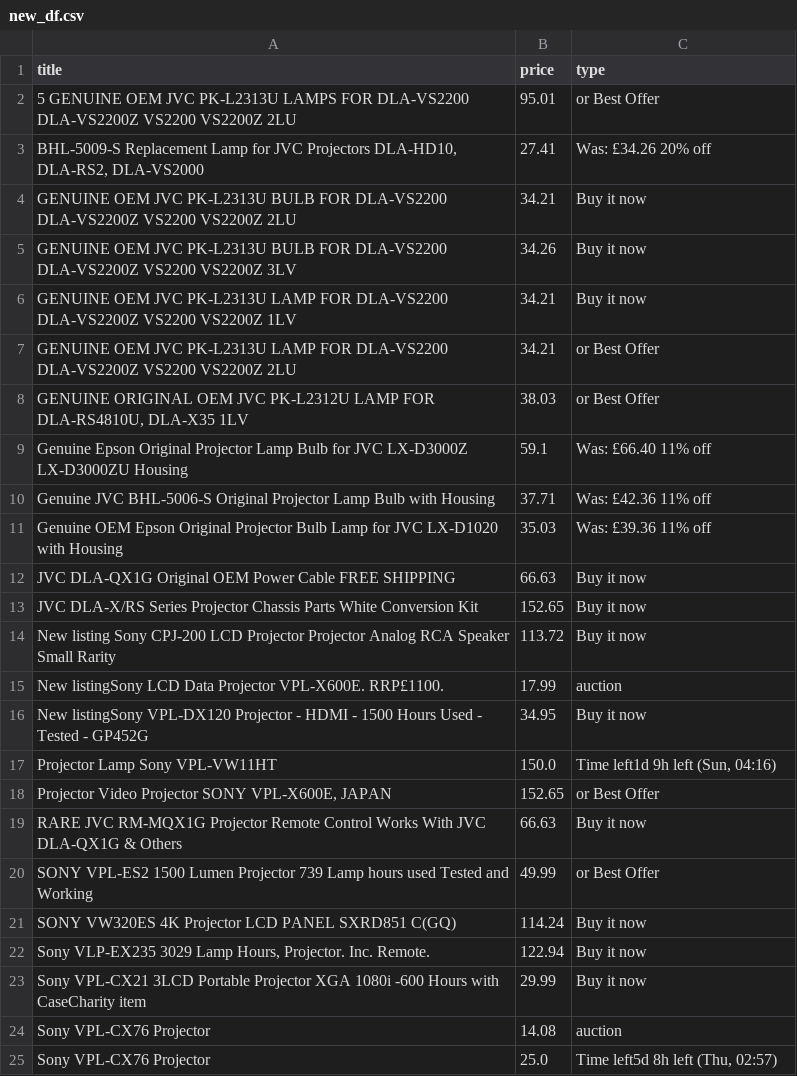
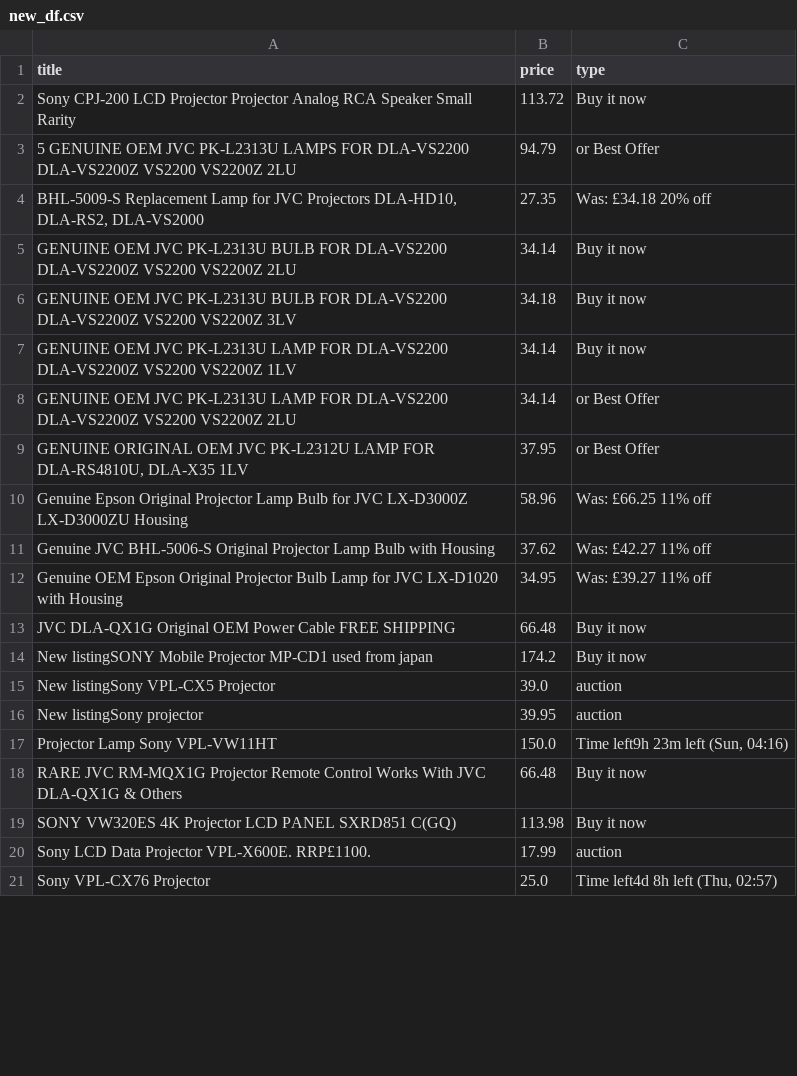
Before and after one commit to LFCottrell/Ebay_JVC, a CSV file: new_df.csv, drawn as a sheet; only a part is shown; the diff covers the shown part only.

```diff
--- a/new_df.csv
+++ b/new_df.csv
@@ -1,25 +1,21 @@
 title,price,type
-5 GENUINE OEM JVC PK-L2313U LAMPS FOR DLA-VS2200 DLA-VS2200Z VS2200 VS2200Z 2LU,95.01,or Best Offer
-"BHL-5009-S Replacement Lamp for JVC Projectors DLA-HD10, DLA-RS2, DLA-VS2000",27.41,Was: £34.26  20% off
-GENUINE OEM JVC PK-L2313U BULB FOR DLA-VS2200 DLA-VS2200Z VS2200 VS2200Z 2LU,34.21,Buy it now
-GENUINE OEM JVC PK-L2313U BULB FOR DLA-VS2200 DLA-VS2200Z VS2200 VS2200Z 3LV,34.26,Buy it now
-GENUINE OEM JVC PK-L2313U LAMP FOR DLA-VS2200 DLA-VS2200Z VS2200 VS2200Z 1LV,34.21,Buy it now
-GENUINE OEM JVC PK-L2313U LAMP FOR DLA-VS2200 DLA-VS2200Z VS2200 VS2200Z 2LU,34.21,or Best Offer
-"GENUINE ORIGINAL OEM JVC PK-L2312U LAMP FOR DLA-RS4810U, DLA-X35 1LV",38.03,or Best Offer
-Genuine Epson Original Projector Lamp Bulb for JVC LX-D3000Z LX-D3000ZU Housing,59.1,Was: £66.40  11% off
-Genuine JVC BHL-5006-S Original Projector Lamp Bulb with Housing,37.71,Was: £42.36  11% off
-Genuine OEM Epson Original Projector Bulb Lamp for JVC LX-D1020 with Housing,35.03,Was: £39.36  11% off
-JVC DLA-QX1G Original OEM Power Cable FREE SHIPPING,66.63,Buy it now
-JVC DLA-X/RS Series Projector Chassis Parts White Conversion Kit,152.65,Buy it now
-New listing Sony CPJ-200 LCD Projector Projector Analog RCA Speaker Small Rarity ,113.72,Buy it now
-New listingSony LCD Data Projector VPL-X600E. RRP£1100. ,17.99,auction
-New listingSony VPL-DX120 Projector - HDMI - 1500 Hours Used - Tested - GP452G,34.95,Buy it now
-Projector Lamp Sony VPL-VW11HT,150.0,"Time left1d 9h left (Sun, 04:16)"
-"Projector Video Projector SONY VPL-X600E, JAPAN",152.65,or Best Offer
-RARE JVC RM-MQX1G Projector Remote Control Works With JVC DLA-QX1G & Others,66.63,Buy it now
-SONY VPL-ES2 1500 Lumen Projector 739 Lamp hours used Tested and Working,49.99,or Best Offer
-SONY VW320ES 4K Projector LCD PANEL SXRD851 C(GQ),114.24,Buy it now
-"Sony VLP-EX235 3029 Lamp Hours, Projector. Inc. Remote.",122.94,Buy it now
-Sony VPL-CX21 3LCD Portable Projector XGA 1080i -600 Hours with CaseCharity item,29.99,Buy it now
-Sony VPL-CX76  Projector ,14.08,auction
-Sony VPL-CX76  Projector ,25.0,"Time left5d 8h left (Thu, 02:57)"
+ Sony CPJ-200 LCD Projector Projector Analog RCA Speaker Small Rarity ,113.72,Buy it now
+5 GENUINE OEM JVC PK-L2313U LAMPS FOR DLA-VS2200 DLA-VS2200Z VS2200 VS2200Z 2LU,94.79,or Best Offer
+"BHL-5009-S Replacement Lamp for JVC Projectors DLA-HD10, DLA-RS2, DLA-VS2000",27.35,Was: £34.18  20% off
+GENUINE OEM JVC PK-L2313U BULB FOR DLA-VS2200 DLA-VS2200Z VS2200 VS2200Z 2LU,34.14,Buy it now
+GENUINE OEM JVC PK-L2313U BULB FOR DLA-VS2200 DLA-VS2200Z VS2200 VS2200Z 3LV,34.18,Buy it now
+GENUINE OEM JVC PK-L2313U LAMP FOR DLA-VS2200 DLA-VS2200Z VS2200 VS2200Z 1LV,34.14,Buy it now
+GENUINE OEM JVC PK-L2313U LAMP FOR DLA-VS2200 DLA-VS2200Z VS2200 VS2200Z 2LU,34.14,or Best Offer
+"GENUINE ORIGINAL OEM JVC PK-L2312U LAMP FOR DLA-RS4810U, DLA-X35 1LV",37.95,or Best Offer
+Genuine Epson Original Projector Lamp Bulb for JVC LX-D3000Z LX-D3000ZU Housing,58.96,Was: £66.25  11% off
+Genuine JVC BHL-5006-S Original Projector Lamp Bulb with Housing,37.62,Was: £42.27  11% off
+Genuine OEM Epson Original Projector Bulb Lamp for JVC LX-D1020 with Housing,34.95,Was: £39.27  11% off
+JVC DLA-QX1G Original OEM Power Cable FREE SHIPPING,66.48,Buy it now
+New listingSONY Mobile Projector MP-CD1 used from japan,174.2,Buy it now
+New listingSony VPL-CX5 Projector,39.0,auction
+New listingSony projector ,39.95,auction
+Projector Lamp Sony VPL-VW11HT,150.0,"Time left9h 23m left (Sun, 04:16)"
+RARE JVC RM-MQX1G Projector Remote Control Works With JVC DLA-QX1G & Others,66.48,Buy it now
+SONY VW320ES 4K Projector LCD PANEL SXRD851 C(GQ),113.98,Buy it now
+Sony LCD Data Projector VPL-X600E. RRP£1100. ,17.99,auction
+Sony VPL-CX76  Projector ,25.0,"Time left4d 8h left (Thu, 02:57)"
```
Also changed, not shown: 2 added rows, 1 removed row and 2 edited cells elsewhere in this file, old_df.csv, output_auction.csv, 1 other file.
